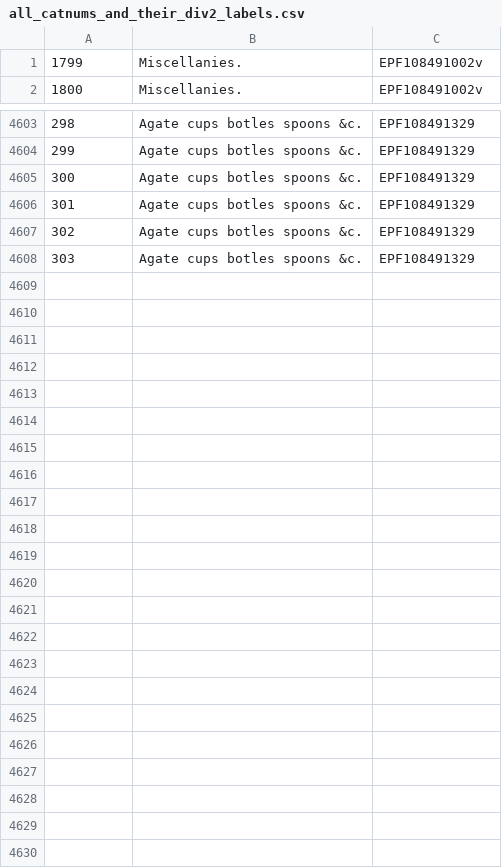
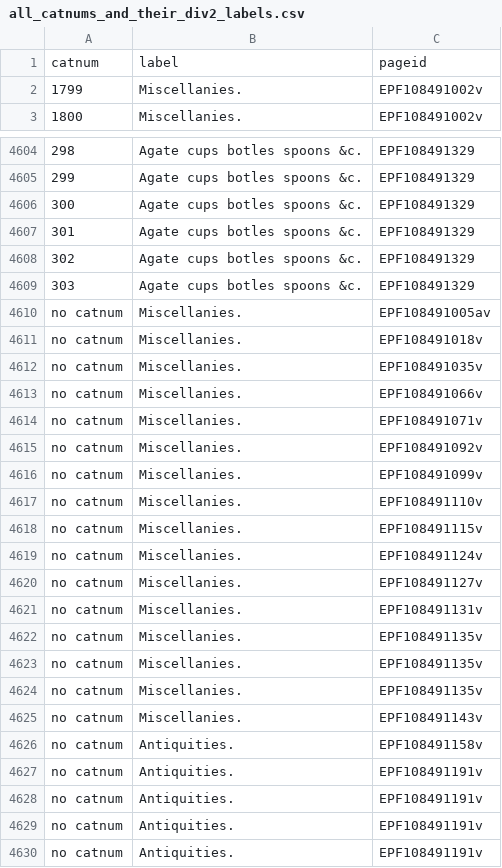
Before and after one commit to Violin1208/sloane, a CSV file: all_catnums_and_their_div2_labels.csv, drawn as a sheet; only a part is shown, gaps mark what is left out; the diff names each change by its address in the sheet, - before the commit and + after, or states it on an @@ line.

```diff
--- a/all_catnums_and_their_div2_labels.csv
+++ b/all_catnums_and_their_div2_labels.csv
+row 1: catnum | label | pageid
+row 4610: no catnum | Miscellanies. | EPF108491005av
+row 4611: no catnum | Miscellanies. | EPF108491018v
+row 4612: no catnum | Miscellanies. | EPF108491035v
+row 4613: no catnum | Miscellanies. | EPF108491066v
+row 4614: no catnum | Miscellanies. | EPF108491071v
+row 4615: no catnum | Miscellanies. | EPF108491092v
+row 4616: no catnum | Miscellanies. | EPF108491099v
+row 4617: no catnum | Miscellanies. | EPF108491110v
+row 4618: no catnum | Miscellanies. | EPF108491115v
+row 4619: no catnum | Miscellanies. | EPF108491124v
+row 4620: no catnum | Miscellanies. | EPF108491127v
+row 4621: no catnum | Miscellanies. | EPF108491131v
+row 4622: no catnum | Miscellanies. | EPF108491135v
+row 4623: no catnum | Miscellanies. | EPF108491135v
+row 4624: no catnum | Miscellanies. | EPF108491135v
+row 4625: no catnum | Miscellanies. | EPF108491143v
+row 4626: no catnum | Antiquities. | EPF108491158v
+row 4627: no catnum | Antiquities. | EPF108491191v
+row 4628: no catnum | Antiquities. | EPF108491191v
+row 4629: no catnum | Antiquities. | EPF108491191v
+row 4630: no catnum | Antiquities. | EPF108491191v
```
Also changed, not shown: people.csv, 14 other files.
